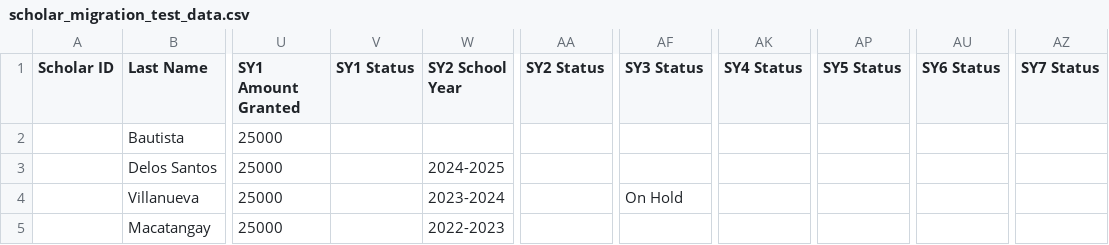
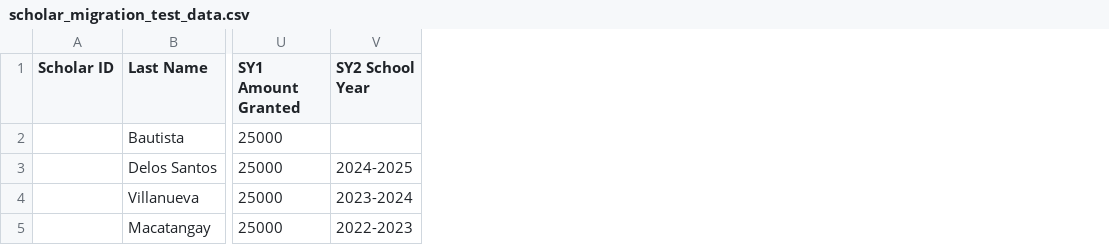
Before and after one commit to heyitsmefarid/capfinal, a CSV file: scholar_migration_test_data.csv, drawn as a sheet; only a part is shown, gaps mark what is left out; the diff names each change by its address in the sheet, - before the commit and + after, or states it on an @@ line.

```diff
--- a/scholar_migration_test_data.csv
+++ b/scholar_migration_test_data.csv
-column V (SY1 Status), empty
-column AA (SY2 Status), empty
-column AF (SY3 Status), row 4: On Hold
-column AK (SY4 Status), empty
-column AP (SY5 Status), empty
-column AU (SY6 Status), empty
-column AZ (SY7 Status), empty
```
Also changed, not shown: 5 other files.
